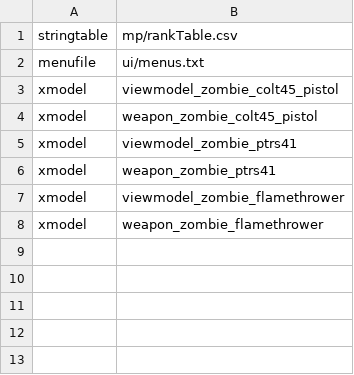
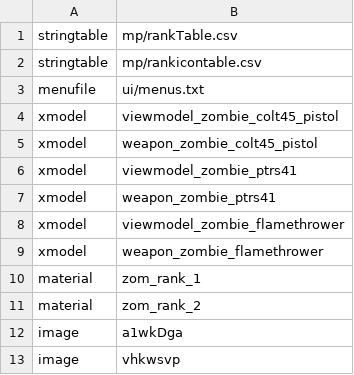
Before and after one commit to Martos/ZombieStatsWaW, a CSV file: mod.csv, drawn as a sheet.

Commit message:
Added new rank icons

```diff
--- a/mod.csv
+++ b/mod.csv
@@ -1,2 +1,3 @@
 stringtable,mp/rankTable.csv
+stringtable,mp/rankicontable.csv
 menufile,ui/menus.txt
@@ -8 +9,5 @@ xmodel,viewmodel_zombie_flamethrower
 xmodel,weapon_zombie_flamethrower
+material,zom_rank_1
+material,zom_rank_2
+image,a1wkDga
+image,vhkwsvp
```
Also changed, not shown: mp/rankTable.csv, 9 other files.
